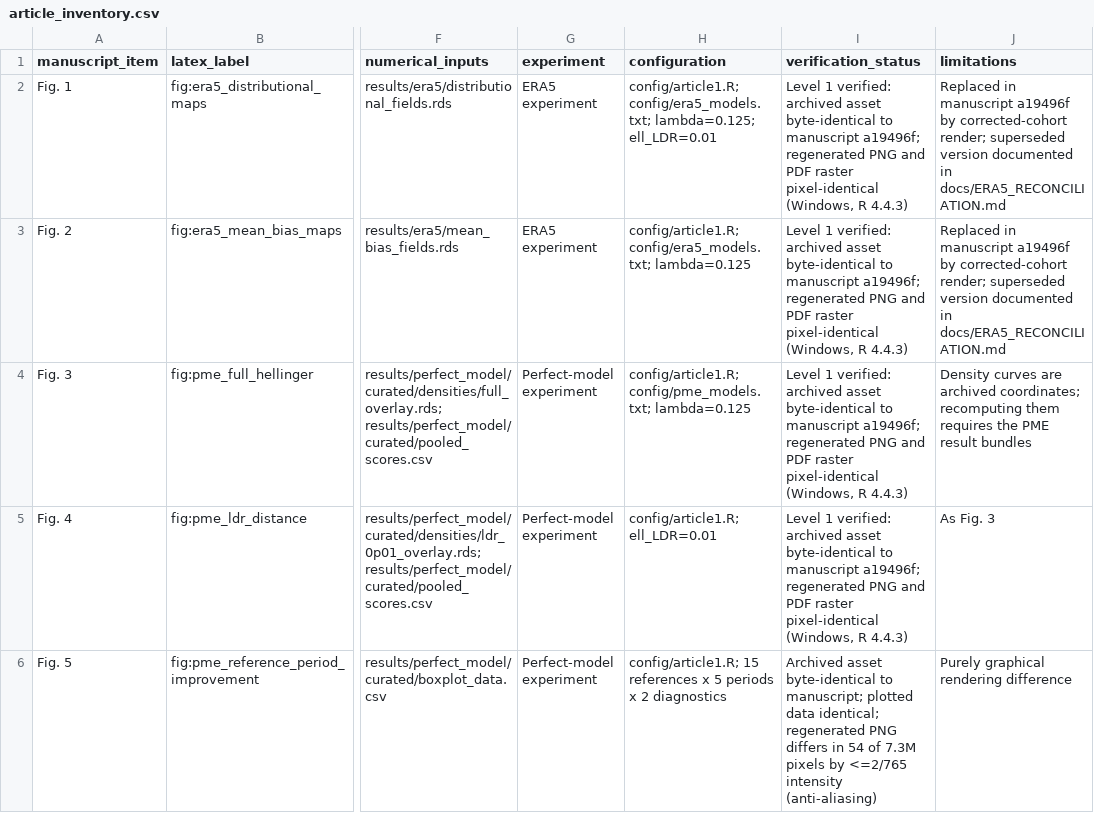
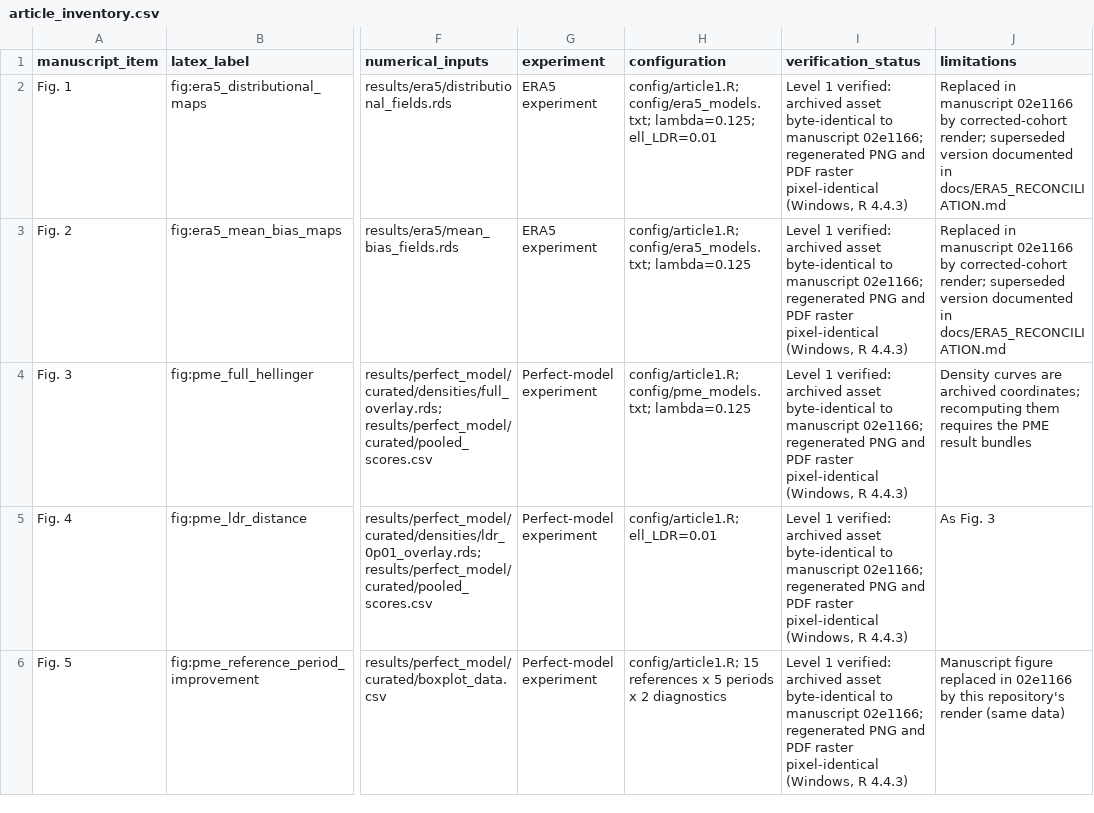
Before and after one commit to schmutzlucas/multivariate-graphcut-climate, a CSV file: publication/article_inventory.csv, drawn as a sheet; only a part is shown, gaps mark what is left out; the diff covers the shown part only; the diff names each change by its address in the sheet, - before the commit and + after, or states it on an @@ line.

Commit message:
Match manuscript Fig. 5 to the repository render
The manuscript (MV_graphcut_overleaf 02e1166) now uses this repository's
deterministic Fig. 5 render, so all 17 article figures regenerate
pixel-identical from the included results.

```diff
--- a/publication/article_inventory.csv
+++ b/publication/article_inventory.csv
-I2:I5 (verification_status): …to manuscript a19496f; regenerated PNG…
+I2:I5 (verification_status): …to manuscript 02e1166; regenerated PNG…
-J2:J3 (limitations): …in manuscript a19496f by corrected-cohort…
+J2:J3 (limitations): …in manuscript 02e1166 by corrected-cohort…
-I6 (verification_status): Archived asset byte-identical to manuscript; plotted data identical; regenerated PNG differs in 54 of 7.3M pixels by <=2/765 intensity (anti-aliasing)
+I6 (verification_status): Level 1 verified: archived asset byte-identical to manuscript 02e1166; regenerated PNG and PDF raster pixel-identical (Windows, R 4.4.3)
-J6 (limitations): Purely graphical rendering difference
+J6 (limitations): Manuscript figure replaced in 02e1166 by this repository's render (same data)
```
Also changed, not shown: 13 edited cells elsewhere in this file, data/DATA_MANIFEST.csv, publication/figure_manifest.csv, 11 other files.
